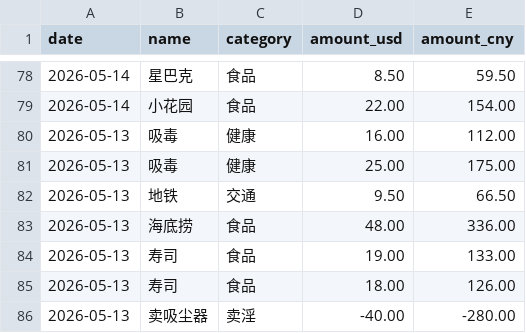
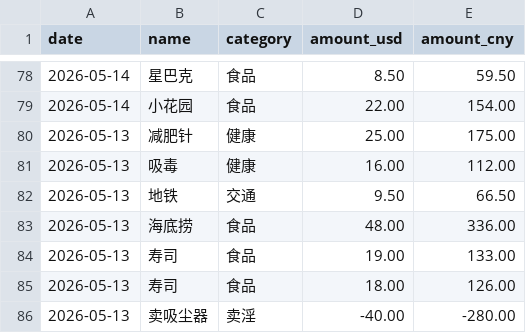
Before and after one commit to yang-lanlan/33, a CSV file: data/expenses.csv, drawn as a sheet; only a part is shown, gaps mark what is left out.

Commit message:
chore: update csv 2026-06-02T21:12:48.043Z

```diff
--- a/data/expenses.csv
+++ b/data/expenses.csv
@@ -79,4 +79,4 @@ date,name,category,amount_usd,amount_cny
 "2026-05-14","小花园","食品","22.00","154.00"
+"2026-05-13","减肥针","健康","25.00","175.00"
 "2026-05-13","吸毒","健康","16.00","112.00"
-"2026-05-13","吸毒","健康","25.00","175.00"
 "2026-05-13","地铁","交通","9.50","66.50"
```
